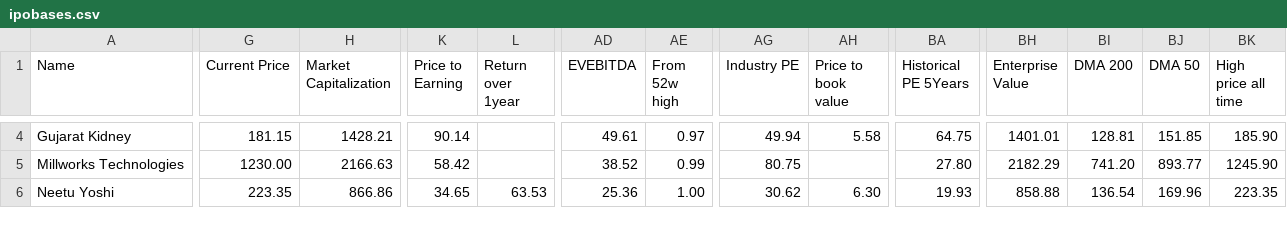
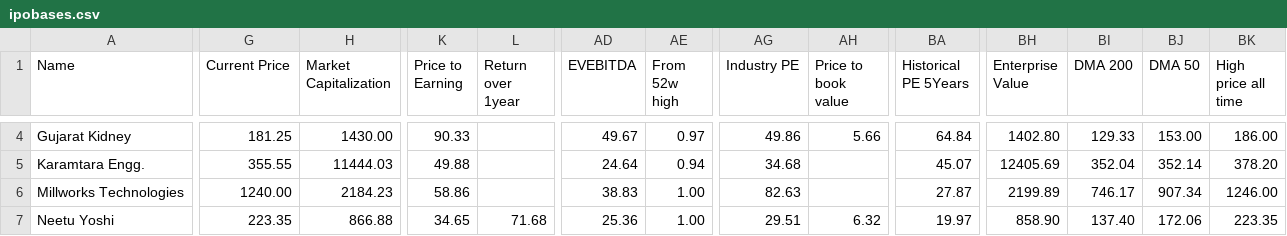
Before and after one commit to radhevrishi/market-cockpit, a CSV file: frontend/public/data/screener/ipobases.csv, drawn as a sheet; only a part is shown, gaps mark what is left out; addresses are those after the commit; rows hold the shown columns only; the diff covers the shown part only; the diff names each change by its address in the sheet, - before the commit and + after, or states it on an @@ line.

```diff
--- a/frontend/public/data/screener/ipobases.csv
+++ b/frontend/public/data/screener/ipobases.csv
-G4 (Current Price): 181.15
+G4 (Current Price): 181.25
-H4 (Market Capitalization): 1428.21
+H4 (Market Capitalization): 1430.00
-K4 (Price to Earning): 90.14
+K4 (Price to Earning): 90.33
-AD4 (EVEBITDA): 49.61
+AD4 (EVEBITDA): 49.67
-AG4 (Industry PE): 49.94
+AG4 (Industry PE): 49.86
-AH4 (Price to book value): 5.58
+AH4 (Price to book value): 5.66
-BA4 (Historical PE 5Years): 64.75
+BA4 (Historical PE 5Years): 64.84
-BH4 (Enterprise Value): 1401.01
+BH4 (Enterprise Value): 1402.80
-BI4 (DMA 200): 128.81
+BI4 (DMA 200): 129.33
-BJ4 (DMA 50): 151.85
+BJ4 (DMA 50): 153.00
-BK4 (High price all time): 185.90
+BK4 (High price all time): 186.00
+row 5: Karamtara Engg. | 355.55 | 11444.03 | 49.88 |  | 24.64 | 0.94 | 34.68 |  | 45.07 | 12405.69 | 352.04 | 352.14 | 378.20
-G6 (Current Price): 1230.00
+G6 (Current Price): 1240.00
-H6 (Market Capitalization): 2166.63
+H6 (Market Capitalization): 2184.23
-K6 (Price to Earning): 58.42
+K6 (Price to Earning): 58.86
-AD6 (EVEBITDA): 38.52
+AD6 (EVEBITDA): 38.83
-AE6 (From 52w high): 0.99
+AE6 (From 52w high): 1.00
-AG6 (Industry PE): 80.75
+AG6 (Industry PE): 82.63
-BA6 (Historical PE 5Years): 27.80
+BA6 (Historical PE 5Years): 27.87
-BH6 (Enterprise Value): 2182.29
+BH6 (Enterprise Value): 2199.89
-BI6 (DMA 200): 741.20
+BI6 (DMA 200): 746.17
-BJ6 (DMA 50): 893.77
+BJ6 (DMA 50): 907.34
-BK6 (High price all time): 1245.90
+BK6 (High price all time): 1246.00
-H7 (Market Capitalization): 866.86
+H7 (Market Capitalization): 866.88
-L7 (Return over 1year): 63.53
+L7 (Return over 1year): 71.68
-AG7 (Industry PE): 30.62
+AG7 (Industry PE): 29.51
-AH7 (Price to book value): 6.30
+AH7 (Price to book value): 6.32
-BA7 (Historical PE 5Years): 19.93
+BA7 (Historical PE 5Years): 19.97
-BH7 (Enterprise Value): 858.88
+BH7 (Enterprise Value): 858.90
-BI7 (DMA 200): 136.54
+BI7 (DMA 200): 137.40
-BJ7 (DMA 50): 169.96
+BJ7 (DMA 50): 172.06
```
Also changed, not shown: 88 edited cells elsewhere in this file, frontend/public/data/screener/capex.csv, frontend/public/data/screener/great-results-and-pullback.csv, 17 other files.
